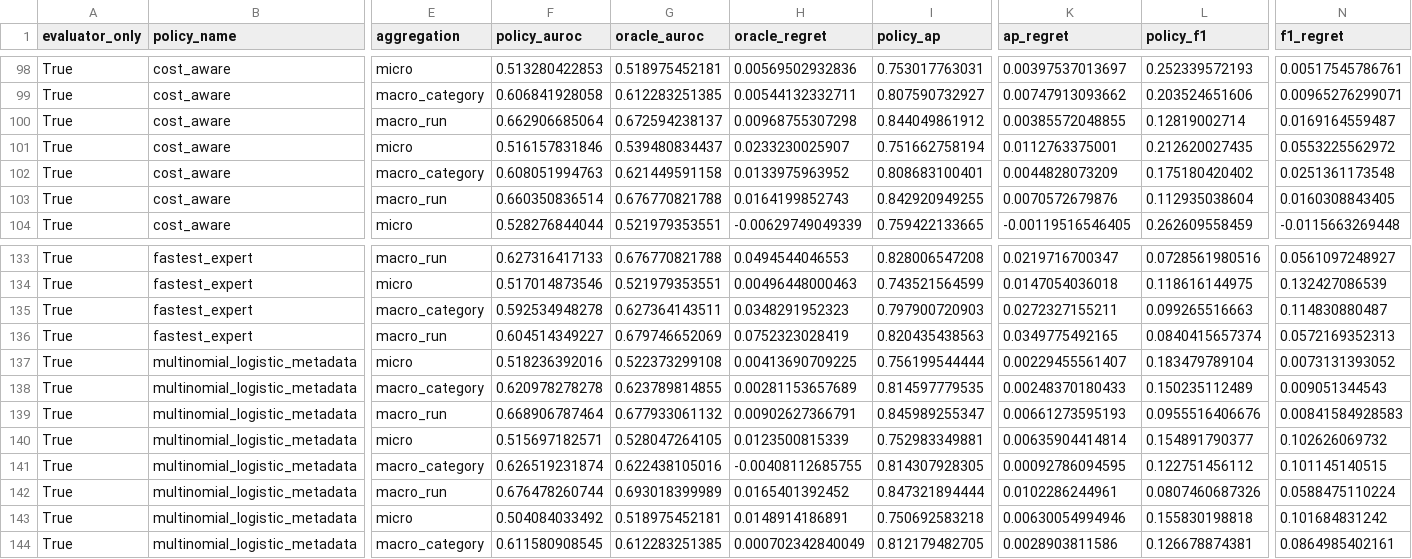
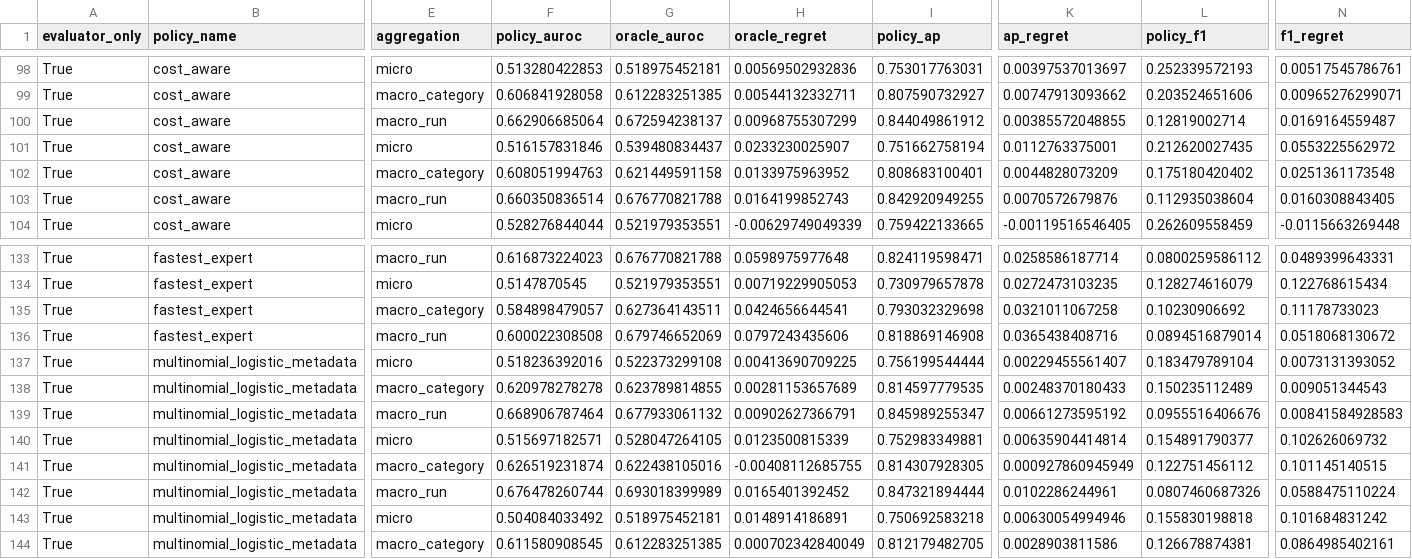
Before and after one commit to linduhui/norm-route, a CSV file: reports/stage4/stage4_oracle_regret.csv, drawn as a sheet; only a part is shown, gaps mark what is left out; the diff covers the shown part only; the diff names each change by its address in the sheet, - before the commit and + after, or states it on an @@ line.

```diff
--- a/reports/stage4/stage4_oracle_regret.csv
+++ b/reports/stage4/stage4_oracle_regret.csv
-H100 (oracle_regret): 0.00968755307298
+H100 (oracle_regret): 0.00968755307299
-F133 (policy_auroc): 0.627316417133
+F133 (policy_auroc): 0.616873224023
-H133 (oracle_regret): 0.0494544046553
+H133 (oracle_regret): 0.0598975977648
-I133 (policy_ap): 0.828006547208
+I133 (policy_ap): 0.824119598471
-K133 (ap_regret): 0.0219716700347
+K133 (ap_regret): 0.0258586187714
-L133 (policy_f1): 0.0728561980516
+L133 (policy_f1): 0.0800259586112
-N133 (f1_regret): 0.0561097248927
+N133 (f1_regret): 0.0489399643331
-F134 (policy_auroc): 0.517014873546
+F134 (policy_auroc): 0.5147870545
-H134 (oracle_regret): 0.00496448000463
+H134 (oracle_regret): 0.00719229905053
-I134 (policy_ap): 0.743521564599
+I134 (policy_ap): 0.730979657878
-K134 (ap_regret): 0.0147054036018
+K134 (ap_regret): 0.0272473103235
-L134 (policy_f1): 0.118616144975
+L134 (policy_f1): 0.128274616079
-N134 (f1_regret): 0.132427086539
+N134 (f1_regret): 0.122768615434
-F135 (policy_auroc): 0.592534948278
+F135 (policy_auroc): 0.584898479057
-H135 (oracle_regret): 0.0348291952323
+H135 (oracle_regret): 0.0424656644541
-I135 (policy_ap): 0.797900720903
+I135 (policy_ap): 0.793032329698
-K135 (ap_regret): 0.0272327155211
+K135 (ap_regret): 0.0321011067258
-L135 (policy_f1): 0.099265516663
+L135 (policy_f1): 0.10230906692
-N135 (f1_regret): 0.114830880487
+N135 (f1_regret): 0.11178733023
-F136 (policy_auroc): 0.604514349227
+F136 (policy_auroc): 0.600022308508
-H136 (oracle_regret): 0.0752323028419
+H136 (oracle_regret): 0.0797243435606
-I136 (policy_ap): 0.820435438563
+I136 (policy_ap): 0.818869146908
-K136 (ap_regret): 0.0349775492165
+K136 (ap_regret): 0.0365438408716
-L136 (policy_f1): 0.0840415657374
+L136 (policy_f1): 0.0894516879014
-N136 (f1_regret): 0.0572169352313
+N136 (f1_regret): 0.0518068130672
-K139 (ap_regret): 0.00661273595193
+K139 (ap_regret): 0.00661273595192
-K141 (ap_regret): 0.00092786094595
+K141 (ap_regret): 0.000927860945949
```
Also changed, not shown: 31 edited cells elsewhere in this file, reports/stage4/stage4_cost_quality.csv, reports/stage4/stage4_fold_metrics.csv, 9 other files.
